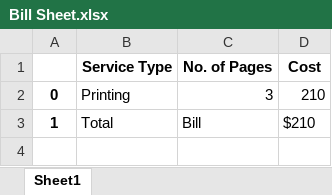
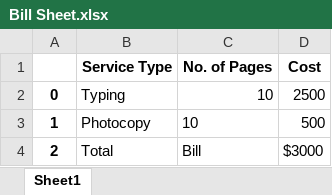
Before and after one commit to Joemi94/heart_failure_project, an Excel workbook: Bill Sheet.xlsx, sheet Sheet1, drawn as a sheet; values as stored, in another font and other column widths than the file's, no borders; removed rows and columns are numbered as before the commit, all else as after; the diff names each change by its address in the sheet, - before the commit and + after, or states it on an @@ line.

```diff
--- a/Bill Sheet.xlsx (sheet Sheet1)
+++ b/Bill Sheet.xlsx (sheet Sheet1)
-row 2: 0 | Printing | 3 | 210
+row 2: 0 | Typing | 10 | 2500
+row 3: 1 | Photocopy | 10 | 500
-A4: 1
+A4: 2
-D4 (Cost): $210
+D4 (Cost): $3000
```
Also changed, not shown: 7 other files.
